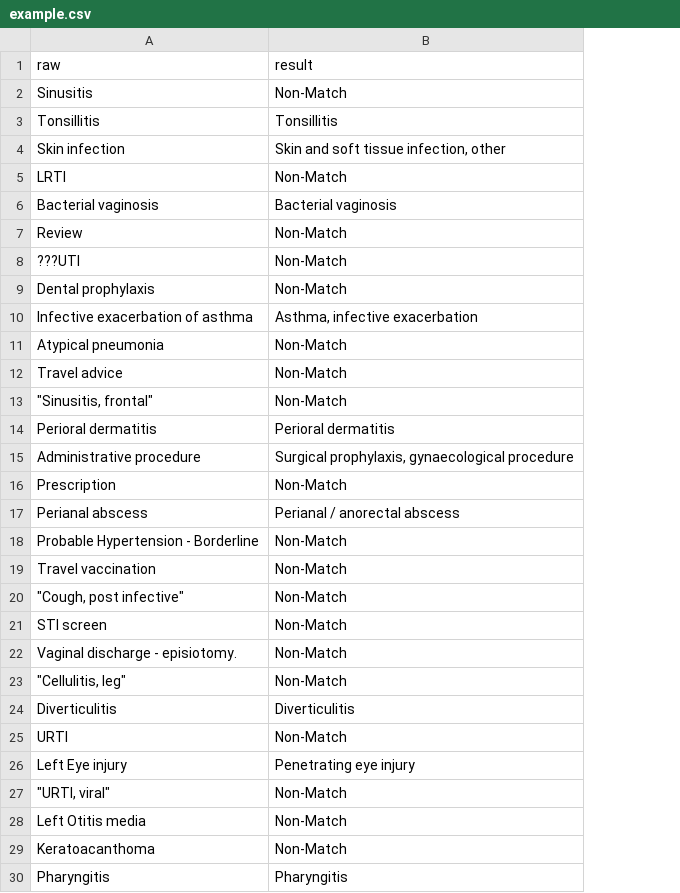
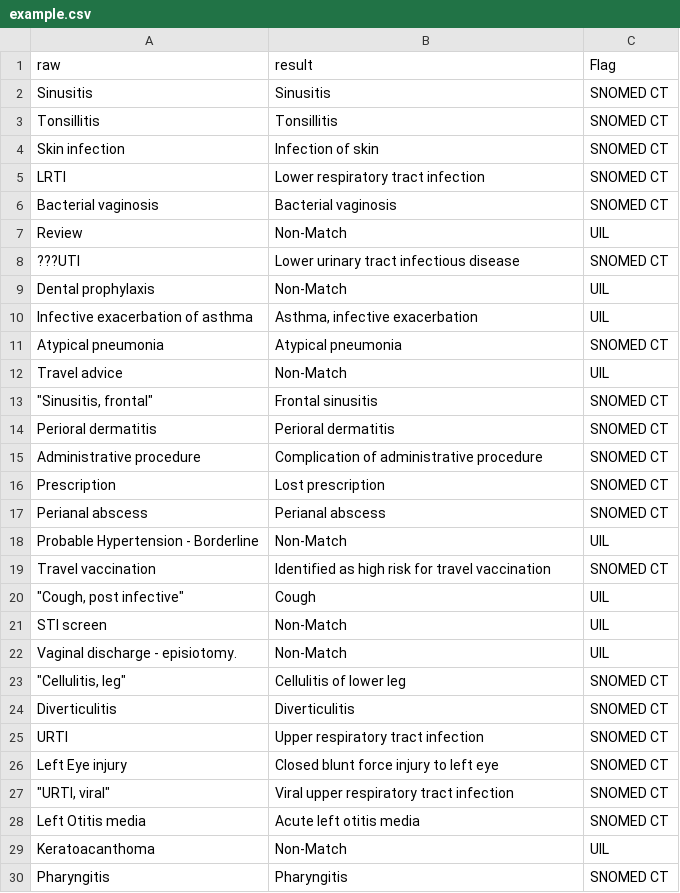
Before and after one commit to Jiacheng199/Digital_Health_NLP, a CSV file: src/process_files/example.csv, drawn as a sheet; only a part is shown; the diff covers the shown part only; the diff names each change by its address in the sheet, - before the commit and + after, or states it on an @@ line.

Commit message:
as good result with flag

```diff
--- a/src/process_files/example.csv
+++ b/src/process_files/example.csv
+column C (Flag), rows 2-30: SNOMED CT | SNOMED CT | SNOMED CT | SNOMED CT | SNOMED CT | UIL | SNOMED CT | UIL | UIL | SNOMED CT | UIL | SNOMED CT | SNOMED CT | SNOMED CT | SNOMED CT | SNOMED CT | UIL | SNOMED CT | UIL | UIL | UIL | SNOMED CT | SNOMED CT | SNOMED CT | SNOMED CT | SNOMED CT | SNOMED CT | UIL | SNOMED CT
-B2 (result): Non-Match
+B2 (result): Sinusitis
-B4 (result): Skin and soft tissue infection, other
+B4 (result): Infection of skin
-B5 (result): Non-Match
+B5 (result): Lower respiratory tract infection
-B8 (result): Non-Match
+B8 (result): Lower urinary tract infectious disease
-B11 (result): Non-Match
+B11 (result): Atypical pneumonia
-B13 (result): Non-Match
+B13 (result): Frontal sinusitis
-B15 (result): Surgical prophylaxis, gynaecological procedure
+B15 (result): Complication of administrative procedure
-B16 (result): Non-Match
+B16 (result): Lost prescription
-B17 (result): Perianal / anorectal abscess
+B17 (result): Perianal abscess
-B19 (result): Non-Match
+B19 (result): Identified as high risk for travel vaccination
-B20 (result): Non-Match
+B20 (result): Cough
-B23 (result): Non-Match
+B23 (result): Cellulitis of lower leg
-B25 (result): Non-Match
+B25 (result): Upper respiratory tract infection
-B26 (result): Penetrating eye injury
+B26 (result): Closed blunt force injury to left eye
-B27 (result): Non-Match
+B27 (result): Viral upper respiratory tract infection
-B28 (result): Non-Match
+B28 (result): Acute left otitis media
```
Also changed, not shown: 85 edited cells elsewhere in this file, src/example.csv, 4 other files.
